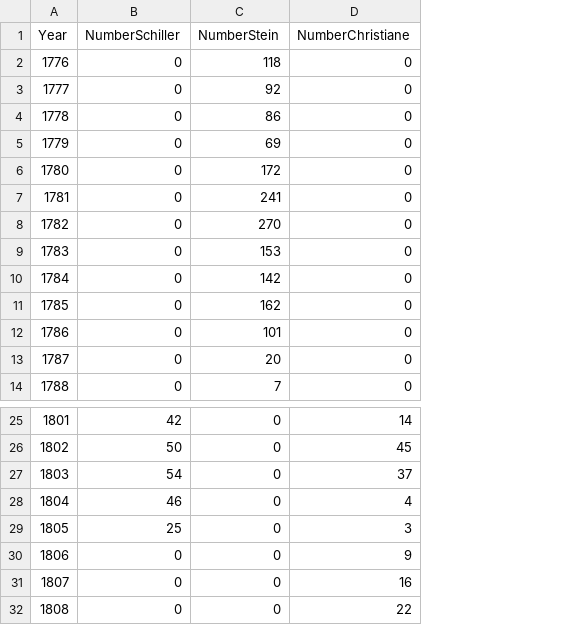
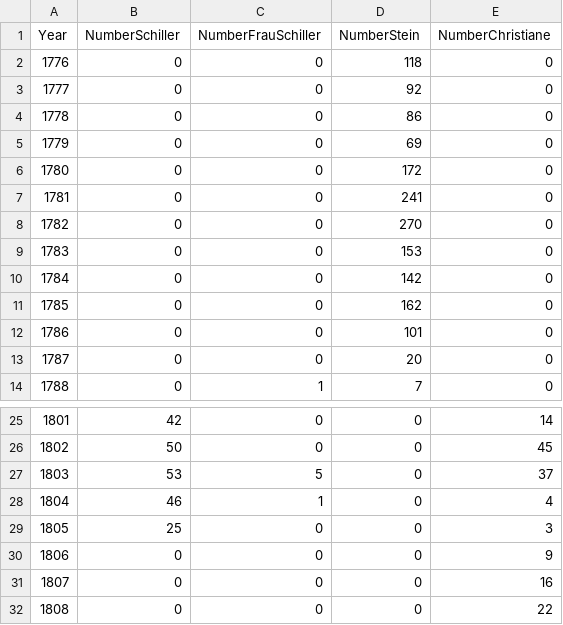
Before and after one commit to Val3r1e/GreatMinds, a CSV file: visualizations/great_data.csv, drawn as a sheet; only a part is shown, gaps mark what is left out; the diff names each change by its address in the sheet, - before the commit and + after, or states it on an @@ line.

Commit message:
csv data - separated the letters to Frau Schiller

```diff
--- a/visualizations/great_data.csv
+++ b/visualizations/great_data.csv
+column C (NumberFrauSchiller), rows 2-14: 0 | 0 | 0 | 0 | 0 | 0 | 0 | 0 | 0 | 0 | 0 | 0 | 1; rows 25-32: 0 | 0 | 5 | 1 | 0 | 0 | 0 | 0
-B27 (NumberSchiller): 54
+B27 (NumberSchiller): 53
```
Also changed, not shown: 5 other files.
